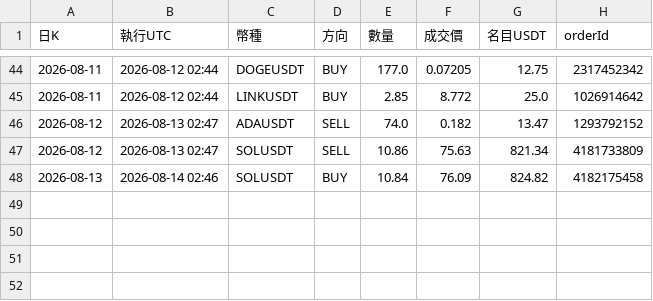
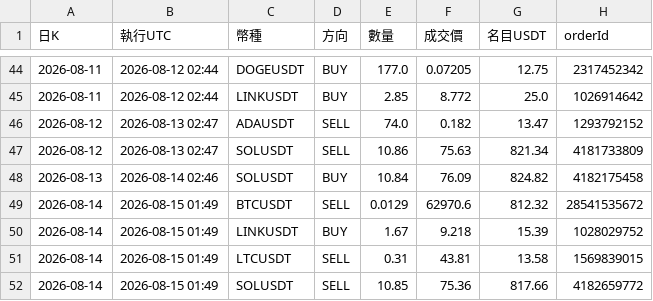
Before and after one commit to pidasin/crypto_combo_forward, a CSV file: orders_log.csv, drawn as a sheet; only a part is shown, gaps mark what is left out.

```diff
--- a/orders_log.csv
+++ b/orders_log.csv
@@ -48 +48,5 @@
 2026-08-13,2026-08-14 02:46,SOLUSDT,BUY,10.84,76.09,824.82,4182175458
+2026-08-14,2026-08-15 01:49,BTCUSDT,SELL,0.0129,62970.6,812.32,28541535672
+2026-08-14,2026-08-15 01:49,LINKUSDT,BUY,1.67,9.218,15.39,1028029752
+2026-08-14,2026-08-15 01:49,LTCUSDT,SELL,0.31,43.81,13.58,1569839015
+2026-08-14,2026-08-15 01:49,SOLUSDT,SELL,10.85,75.36,817.66,4182659772
```
Also changed, not shown: bot_log.csv, combo_forward_log.csv, 4 other files.
